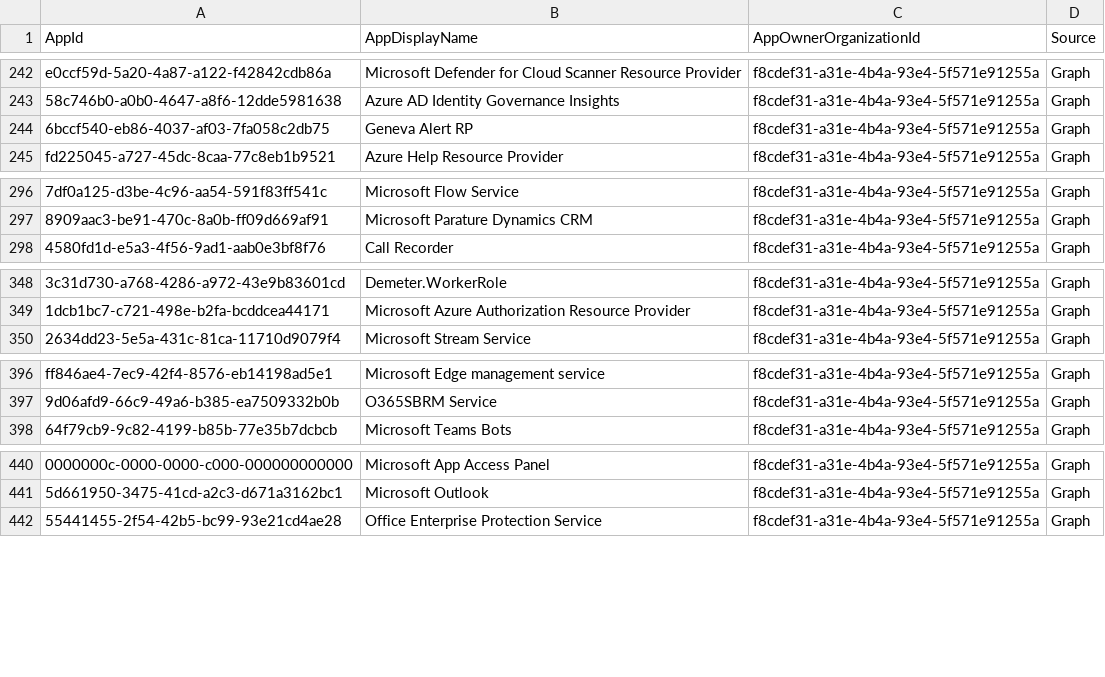
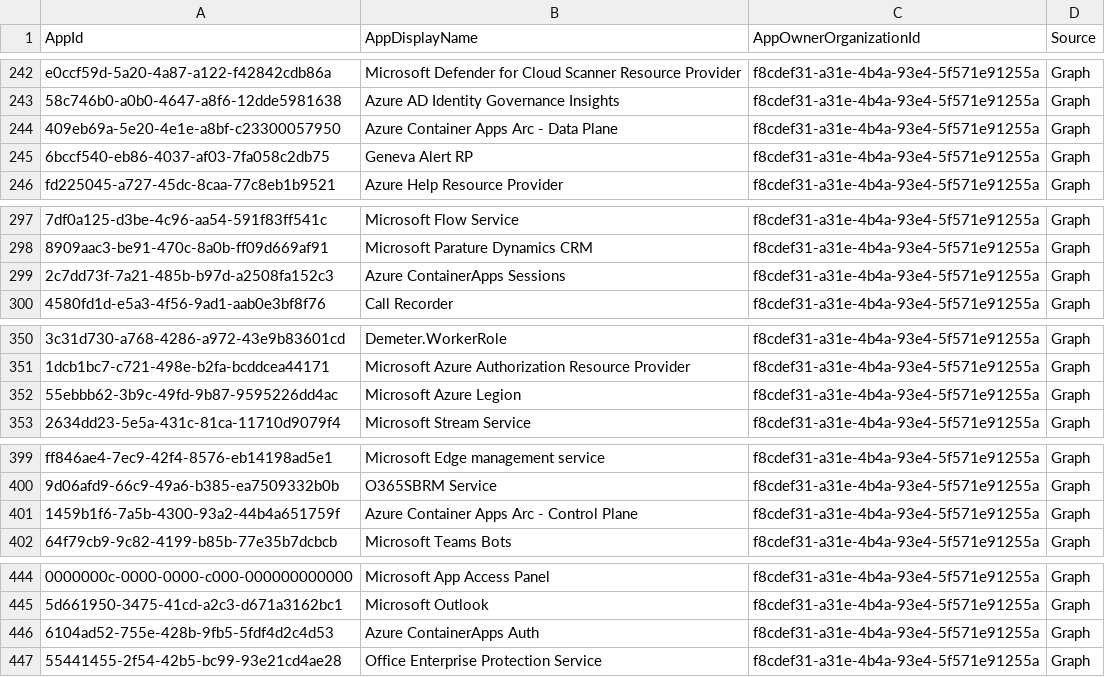
Before and after one commit to OAuthSentry/oauthsentry.github.io, a CSV file: data/entra/compliance_fill_merill.csv, drawn as a sheet; only a part is shown, gaps mark what is left out; the diff covers the shown part only.

Commit message:
chore: refresh upstream sources & rebuild feeds [skip ci]

```diff
--- a/data/entra/compliance_fill_merill.csv
+++ b/data/entra/compliance_fill_merill.csv
@@ -243,2 +243,3 @@
 "58c746b0-a0b0-4647-a8f6-12dde5981638","Azure AD Identity Governance Insights","f8cdef31-a31e-4b4a-93e4-5f571e91255a","Graph"
+"409eb69a-5e20-4e1e-a8bf-c23300057950","Azure Container Apps Arc - Data Plane","f8cdef31-a31e-4b4a-93e4-5f571e91255a","Graph"
 "6bccf540-eb86-4037-af03-7fa058c2db75","Geneva Alert RP","f8cdef31-a31e-4b4a-93e4-5f571e91255a","Graph"
@@ -297,2 +298,3 @@
 "8909aac3-be91-470c-8a0b-ff09d669af91","Microsoft Parature Dynamics CRM","f8cdef31-a31e-4b4a-93e4-5f571e91255a","Graph"
+"2c7dd73f-7a21-485b-b97d-a2508fa152c3","Azure ContainerApps Sessions","f8cdef31-a31e-4b4a-93e4-5f571e91255a","Graph"
 "4580fd1d-e5a3-4f56-9ad1-aab0e3bf8f76","Call Recorder","f8cdef31-a31e-4b4a-93e4-5f571e91255a","Graph"
@@ -349,2 +351,3 @@
 "1dcb1bc7-c721-498e-b2fa-bcddcea44171","Microsoft Azure Authorization Resource Provider","f8cdef31-a31e-4b4a-93e4-5f571e91255a","Graph"
+"55ebbb62-3b9c-49fd-9b87-9595226dd4ac","Microsoft Azure Legion ","f8cdef31-a31e-4b4a-93e4-5f571e91255a","Graph"
 "2634dd23-5e5a-431c-81ca-11710d9079f4","Microsoft Stream Service","f8cdef31-a31e-4b4a-93e4-5f571e91255a","Graph"
@@ -397,2 +400,3 @@
 "9d06afd9-66c9-49a6-b385-ea7509332b0b","O365SBRM Service","f8cdef31-a31e-4b4a-93e4-5f571e91255a","Graph"
+"1459b1f6-7a5b-4300-93a2-44b4a651759f","Azure Container Apps Arc - Control Plane","f8cdef31-a31e-4b4a-93e4-5f571e91255a","Graph"
 "64f79cb9-9c82-4199-b85b-77e35b7dcbcb","Microsoft Teams Bots","f8cdef31-a31e-4b4a-93e4-5f571e91255a","Graph"
@@ -441,2 +445,3 @@
 "5d661950-3475-41cd-a2c3-d671a3162bc1","Microsoft Outlook","f8cdef31-a31e-4b4a-93e4-5f571e91255a","Graph"
+"6104ad52-755e-428b-9fb5-5fdf4d2c4d53","Azure ContainerApps Auth","f8cdef31-a31e-4b4a-93e4-5f571e91255a","Graph"
 "55441455-2f54-42b5-bc99-93e21cd4ae28","Office Enterprise Protection Service","f8cdef31-a31e-4b4a-93e4-5f571e91255a","Graph"
```
Also changed, not shown: 1 added row elsewhere in this file, 33 other files.
